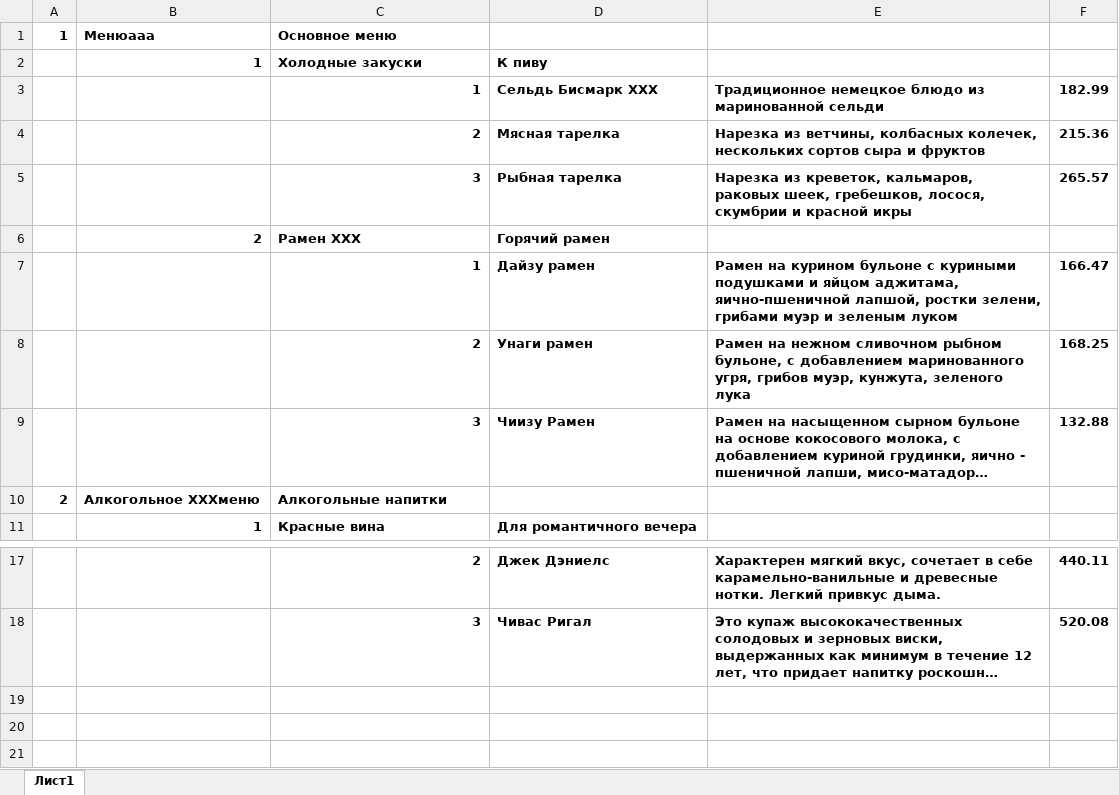
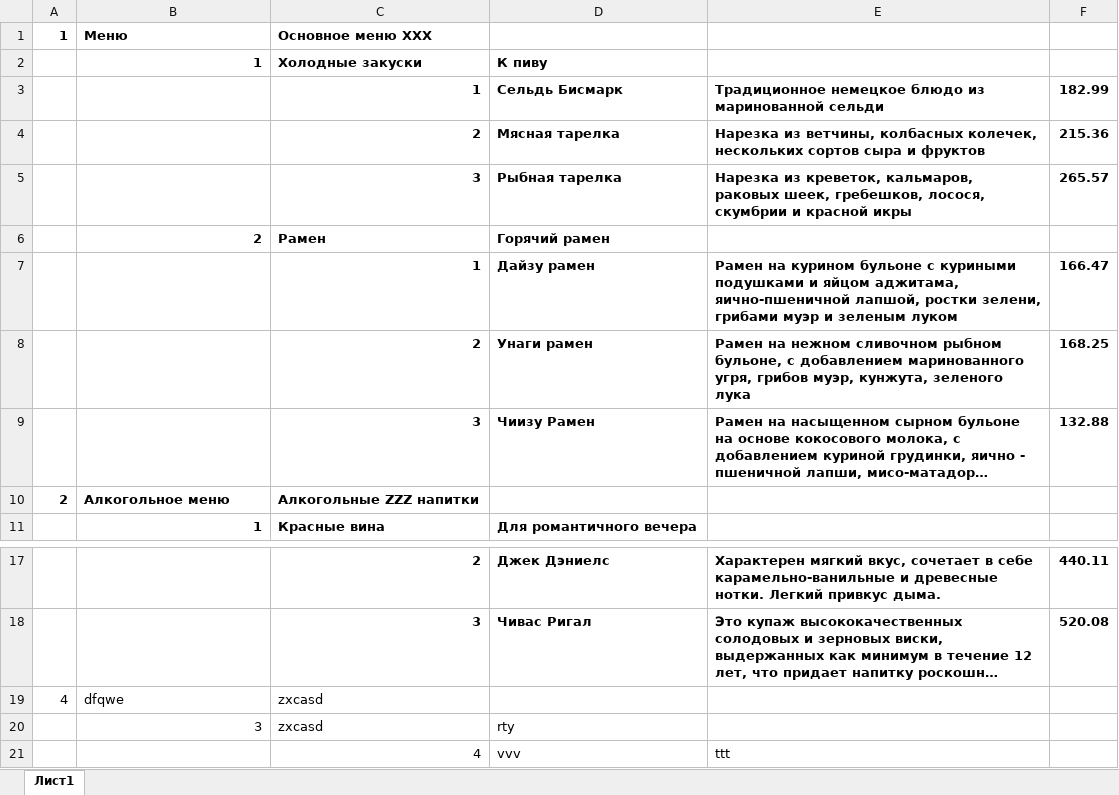
Before and after one commit to alexpro2022/Y_Lab-FastAPI, an Excel workbook: admin/Menu.xlsx, sheet Лист1, drawn as a sheet; only a part is shown, gaps mark what is left out; long unchanged cells end in …; values as stored, in another font and other column widths than the file's, no borders; the diff names each change by its address in the sheet, - before the commit and + after, or states it on an @@ line.

```diff
--- a/admin/Menu.xlsx (sheet Лист1)
+++ b/admin/Menu.xlsx (sheet Лист1)
-B1: Менюaaa
+B1: Меню
-C1: Основное меню
+C1: Основное меню XXX
-D3: Сельдь Бисмарк XXX
+D3: Сельдь Бисмарк
-C6: Рамен XXX
+C6: Рамен
-B10: Алкогольное XXXменю
+B10: Алкогольное меню
-C10: Алкогольные напитки
+C10: Алкогольные ZZZ напитки
+row 19: 4 | dfqwe | zxcasd
+row 20:  | 3 | zxcasd | rty
+row 21:  |  | 4 | vvv | ttt
```
Also changed, not shown: 2 other files.
